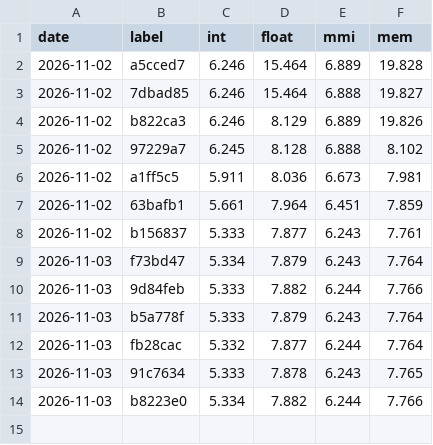
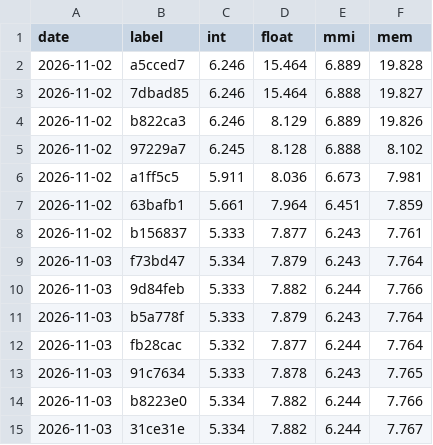
Before and after one commit to rabbithuntyt-ai/Ps-vita-ps2-emu, a CSV file: docs/perf/history.csv, drawn as a sheet; the diff names each change by its address in the sheet, - before the commit and + after, or states it on an @@ line.

```diff
--- a/docs/perf/history.csv
+++ b/docs/perf/history.csv
+row 15: 2026-11-03 | 31ce31e | 5.334 | 7.882 | 6.244 | 7.767
```
Also changed, not shown: 1 other file.
